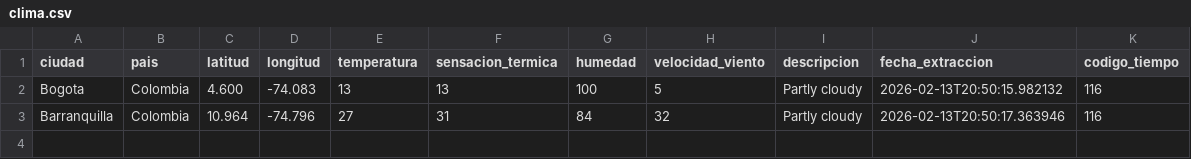
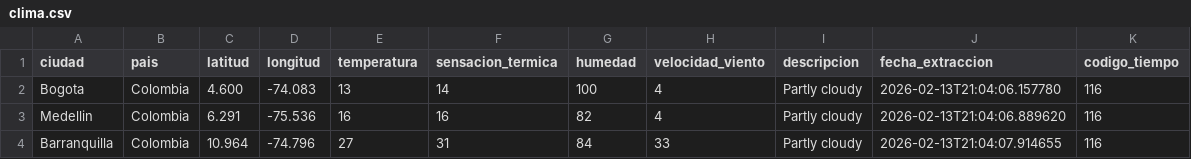
Before and after one commit to DanielPerez1822/Grupo4_Perez_Bonilla, a CSV file: data/clima.csv, drawn as a sheet.

```diff
--- a/data/clima.csv
+++ b/data/clima.csv
@@ -1,3 +1,4 @@
 ciudad,pais,latitud,longitud,temperatura,sensacion_termica,humedad,velocidad_viento,descripcion,fecha_extraccion,codigo_tiempo
-Bogota,Colombia,4.600,-74.083,13,13,100,5,Partly cloudy,2026-02-13T20:50:15.982132,116
-Barranquilla,Colombia,10.964,-74.796,27,31,84,32,Partly cloudy,2026-02-13T20:50:17.363946,116
+Bogota,Colombia,4.600,-74.083,13,14,100,4,Partly cloudy,2026-02-13T21:04:06.157780,116
+Medellin,Colombia,6.291,-75.536,16,16,82,4,Partly cloudy,2026-02-13T21:04:06.889620,116
+Barranquilla,Colombia,10.964,-74.796,27,31,84,33,Partly cloudy,2026-02-13T21:04:07.914655,116
```
Also changed, not shown: 2 other files.
